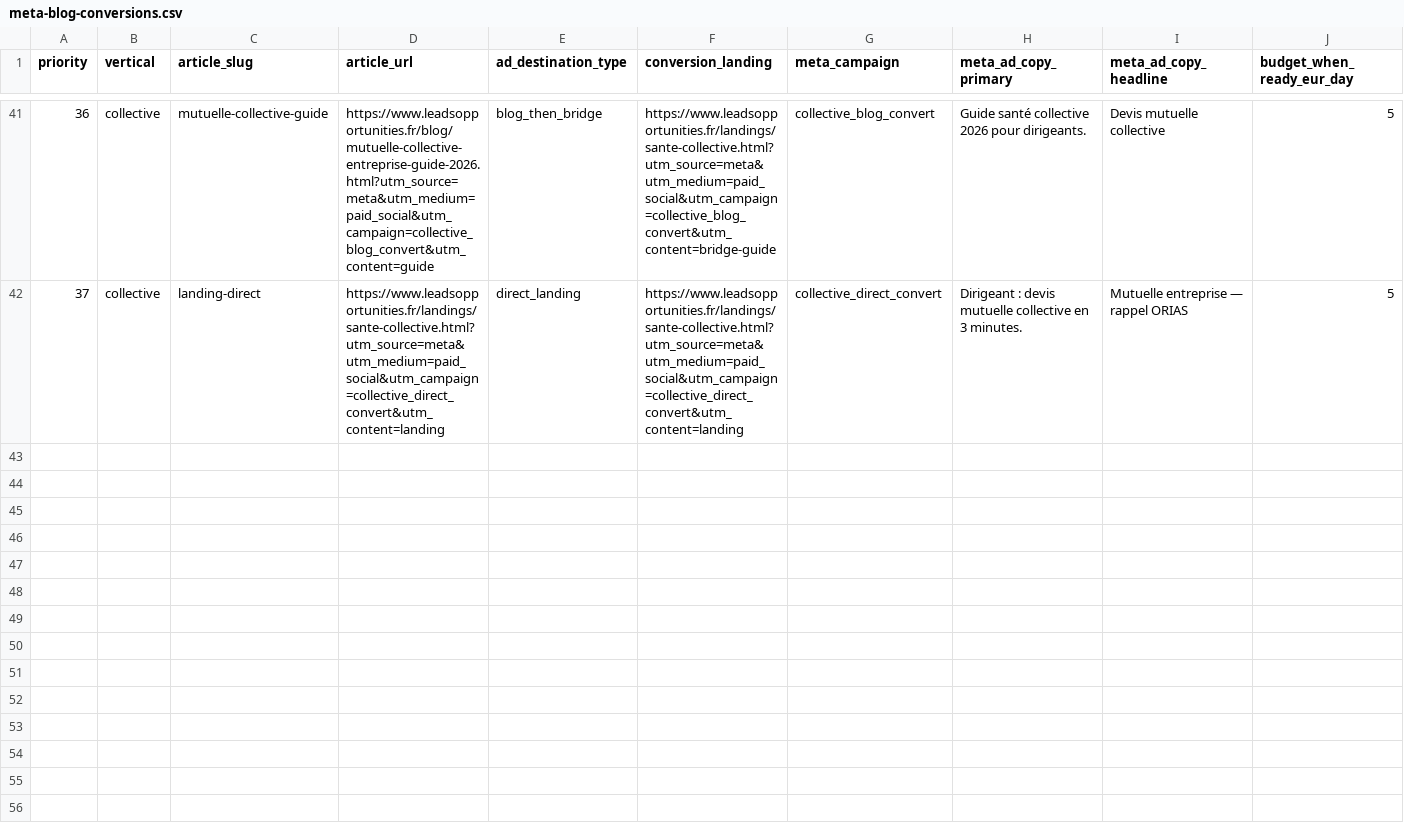
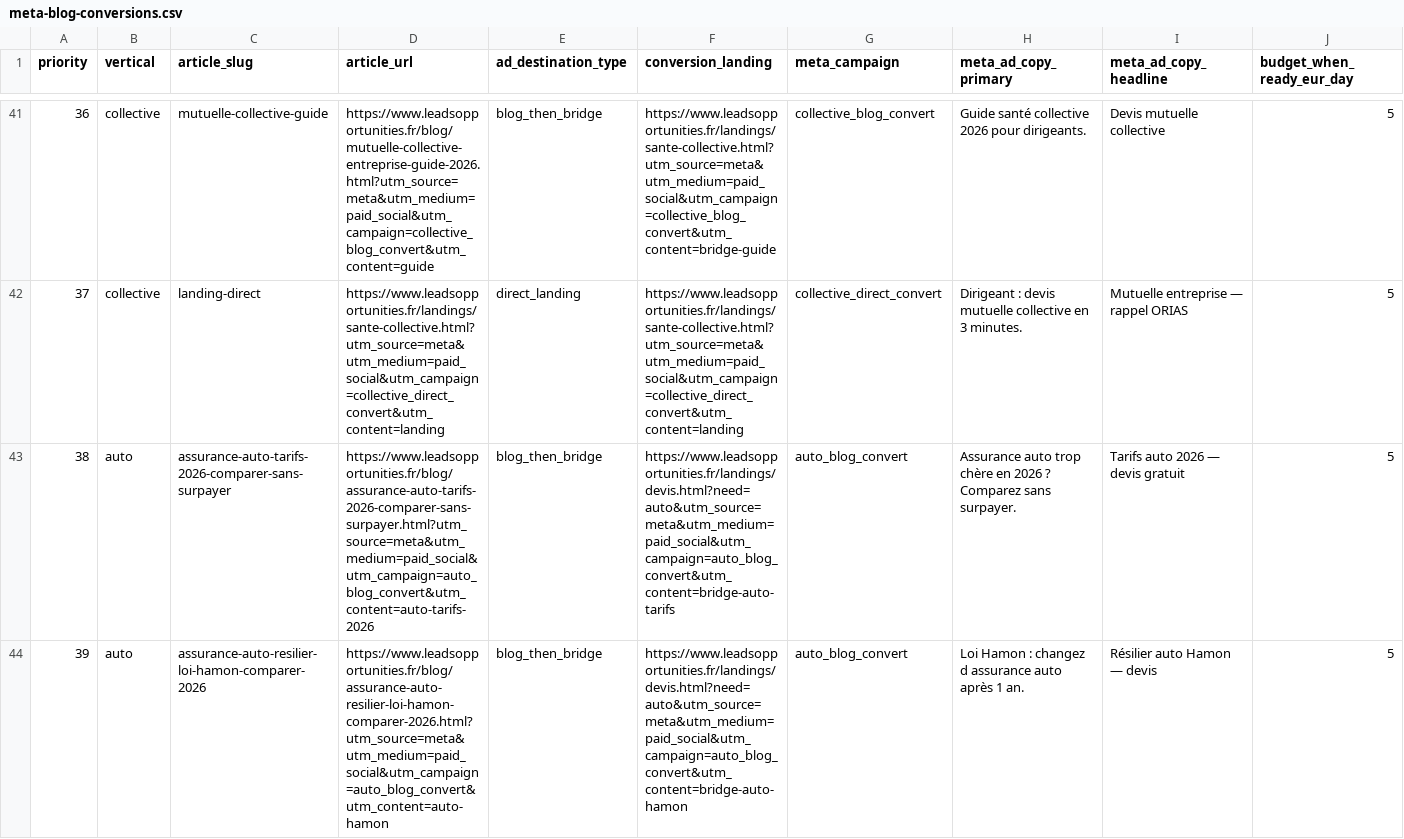
Before and after one commit to Lilw3n/LeadsOpportunities, a CSV file: ads/meta-blog-conversions.csv, drawn as a sheet; only a part is shown, gaps mark what is left out; rows hold the shown columns only; the diff covers the shown part only; the diff names each change by its address in the sheet, - before the commit and + after, or states it on an @@ line.

```diff
--- a/ads/meta-blog-conversions.csv
+++ b/ads/meta-blog-conversions.csv
+row 43: 38 | auto | assurance-auto-tarifs-2026-comparer-sans-surpayer | https://www.leadsopportunities.fr/blog/assurance-auto-tarifs-2026-comparer-sans-surpayer.html?utm_source=meta&utm_medium=paid_social&utm_campaign=auto_blog_convert&utm_content=auto-tarifs-2026 | blog_then_bridge | https://www.leadsopportunities.fr/landings/devis.html?need=auto&utm_source=meta&utm_medium=paid_social&utm_campaign=auto_blog_convert&utm_content=bridge-auto-tarifs | auto_blog_convert | Assurance auto trop chère en 2026 ? Comparez sans surpayer. | Tarifs auto 2026 — devis gratuit | 5
+row 44: 39 | auto | assurance-auto-resilier-loi-hamon-comparer-2026 | https://www.leadsopportunities.fr/blog/assurance-auto-resilier-loi-hamon-comparer-2026.html?utm_source=meta&utm_medium=paid_social&utm_campaign=auto_blog_convert&utm_content=auto-hamon | blog_then_bridge | https://www.leadsopportunities.fr/landings/devis.html?need=auto&utm_source=meta&utm_medium=paid_social&utm_campaign=auto_blog_convert&utm_content=bridge-auto-hamon | auto_blog_convert | Loi Hamon : changez d assurance auto après 1 an. | Résilier auto Hamon — devis | 5
```
Also changed, not shown: 2 added rows elsewhere in this file, 10 other files.
